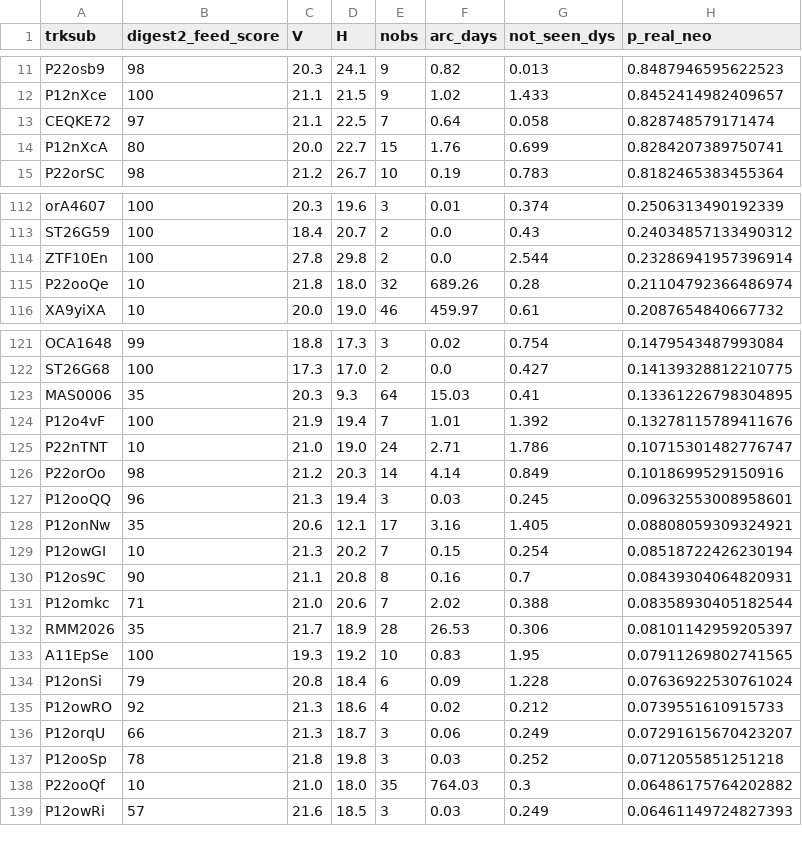
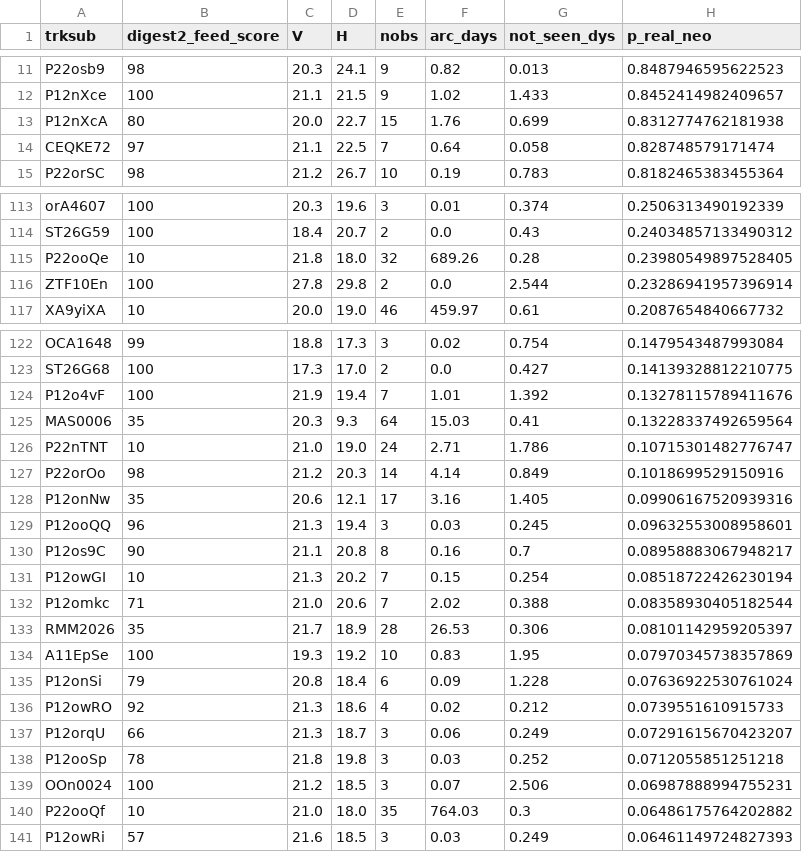
Before and after one commit to LeahS-blip/Planetary-Defense-Spacesift, a CSV file: outputs/daily_vetting.csv, drawn as a sheet; only a part is shown, gaps mark what is left out; the diff covers the shown part only.

```diff
--- a/outputs/daily_vetting.csv
+++ b/outputs/daily_vetting.csv
@@ -12,4 +12,4 @@ P22osb9,98,20.3,24.1,9,0.82,0.013,0.8487946595622523
 P12nXce,100,21.1,21.5,9,1.02,1.433,0.8452414982409657
+P12nXcA,80,20.0,22.7,15,1.76,0.699,0.8312774762181938
 CEQKE72,97,21.1,22.5,7,0.64,0.058,0.828748579171474
-P12nXcA,80,20.0,22.7,15,1.76,0.699,0.8284207389750741
 P22orSC,98,21.2,26.7,10,0.19,0.783,0.8182465383455364
@@ -113,4 +114,4 @@ orA4607,100,20.3,19.6,3,0.01,0.374,0.2506313490192339
 ST26G59,100,18.4,20.7,2,0.0,0.43,0.24034857133490312
+P22ooQe,10,21.8,18.0,32,689.26,0.28,0.23980549897528405
 ZTF10En,100,27.8,29.8,2,0.0,2.544,0.23286941957396914
-P22ooQe,10,21.8,18.0,32,689.26,0.28,0.21104792366486974
 XA9yiXA,10,20.0,19.0,46,459.97,0.61,0.2087654840667732
@@ -122,13 +123,13 @@ OCA1648,99,18.8,17.3,3,0.02,0.754,0.1479543487993084
 ST26G68,100,17.3,17.0,2,0.0,0.427,0.14139328812210775
-MAS0006,35,20.3,9.3,64,15.03,0.41,0.13361226798304895
 P12o4vF,100,21.9,19.4,7,1.01,1.392,0.13278115789411676
+MAS0006,35,20.3,9.3,64,15.03,0.41,0.13228337492659564
 P22nTNT,10,21.0,19.0,24,2.71,1.786,0.10715301482776747
 P22orOo,98,21.2,20.3,14,4.14,0.849,0.1018699529150916
+P12onNw,35,20.6,12.1,17,3.16,1.405,0.09906167520939316
 P12ooQQ,96,21.3,19.4,3,0.03,0.245,0.09632553008958601
-P12onNw,35,20.6,12.1,17,3.16,1.405,0.08808059309324921
+P12os9C,90,21.1,20.8,8,0.16,0.7,0.08958883067948217
 P12owGI,10,21.3,20.2,7,0.15,0.254,0.08518722426230194
-P12os9C,90,21.1,20.8,8,0.16,0.7,0.08439304064820931
 P12omkc,71,21.0,20.6,7,2.02,0.388,0.08358930405182544
 RMM2026,35,21.7,18.9,28,26.53,0.306,0.08101142959205397
-A11EpSe,100,19.3,19.2,10,0.83,1.95,0.07911269802741565
+A11EpSe,100,19.3,19.2,10,0.83,1.95,0.07970345738357869
 P12onSi,79,20.8,18.4,6,0.09,1.228,0.07636922530761024
@@ -137,2 +138,3 @@ P12orqU,66,21.3,18.7,3,0.06,0.249,0.07291615670423207
 P12ooSp,78,21.8,19.8,3,0.03,0.252,0.0712055851251218
+OOn0024,100,21.2,18.5,3,0.07,2.506,0.06987888994755231
 P22ooQf,10,21.0,18.0,35,764.03,0.3,0.06486175764202882
```
Also changed, not shown: 3 added rows and 2 removed rows elsewhere in this file, data/capture/outcomes.csv, 5 other files.
